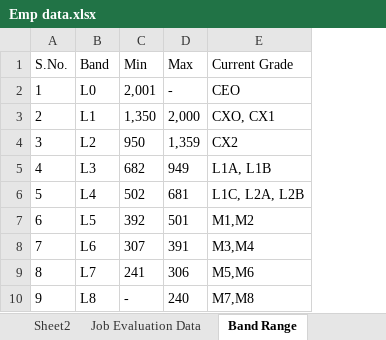
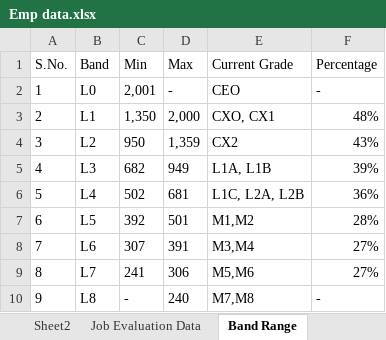
Before and after one commit to yash-desai-naik/bua-backend, an Excel workbook: Emp data.xlsx, sheet Band Range, drawn as a sheet; values as stored, in another font and other column widths than the file's, no borders; the diff names each change by its address in the sheet, - before the commit and + after, or states it on an @@ line.

```diff
--- a/Emp data.xlsx (sheet Band Range)
+++ b/Emp data.xlsx (sheet Band Range)
+column F (Percentage), rows 2-10: - | 48% | 43% | 39% | 36% | 28% | 27% | 27% | -
```
Also changed, not shown: Emp data - Copy.xlsx, 1 other file.
